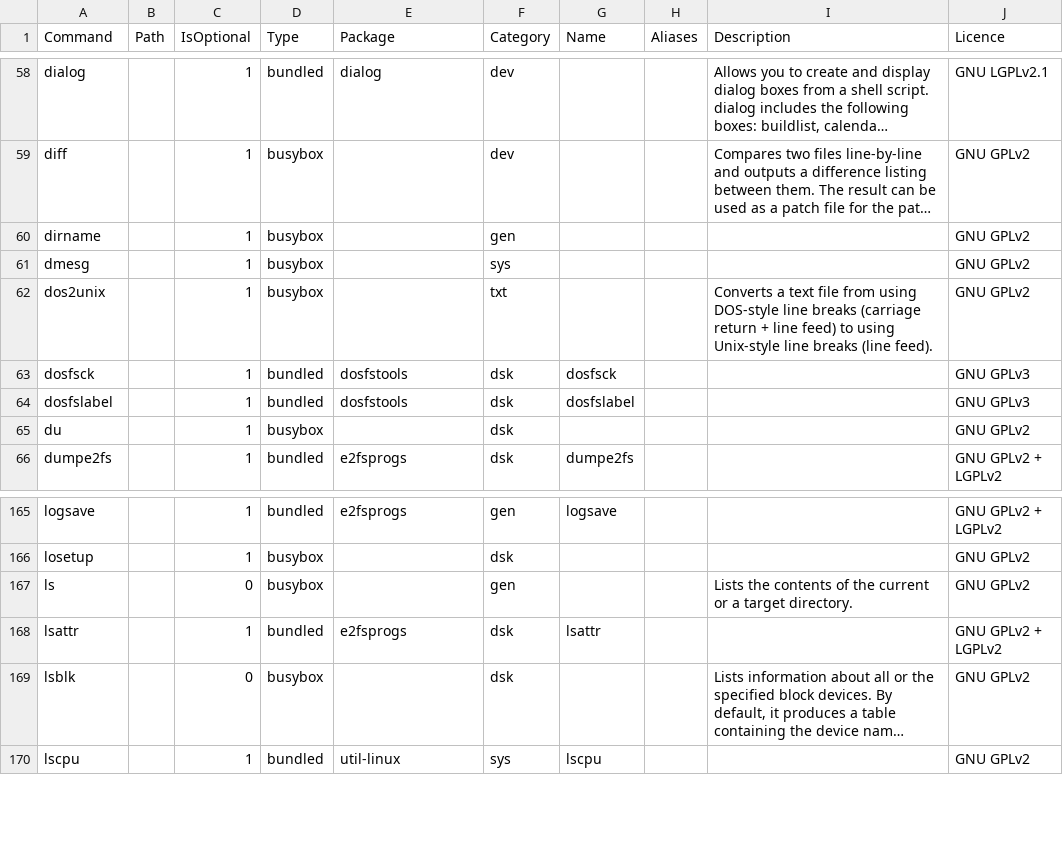
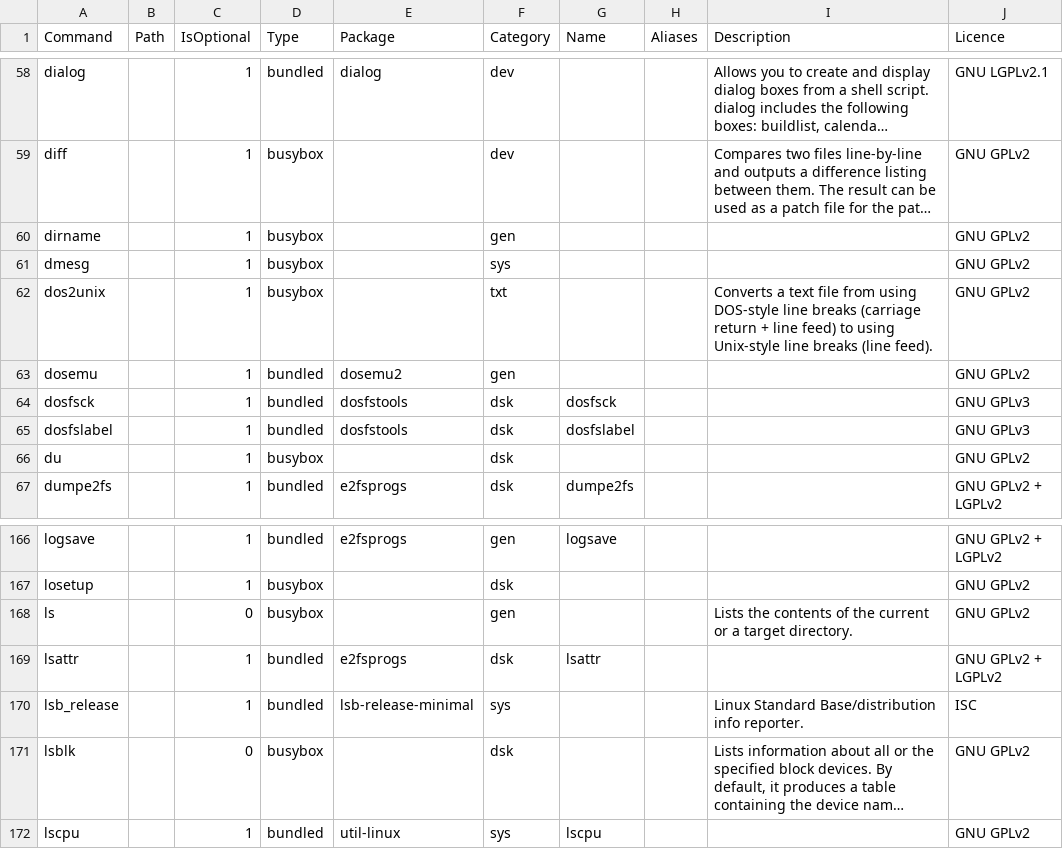
Before and after one commit to SharktasticA/shorkhelp, a CSV file: programs.csv, drawn as a sheet; only a part is shown, gaps mark what is left out; long unchanged cells end in …; the diff names each change by its address in the sheet, - before the commit and + after, or states it on an @@ line.

Commit message:
Add dosemu2 and lsb-release-minimal to programs DB

```diff
--- a/programs.csv
+++ b/programs.csv
+row 63: dosemu |  | 1 | bundled | dosemu2 | gen |  |  |  | GNU GPLv2
+row 170: lsb_release |  | 1 | bundled | lsb-release-minimal | sys |  |  | Linux Standard Base/distribution info reporter. | ISC
```
Also changed, not shown: 1 other file.
